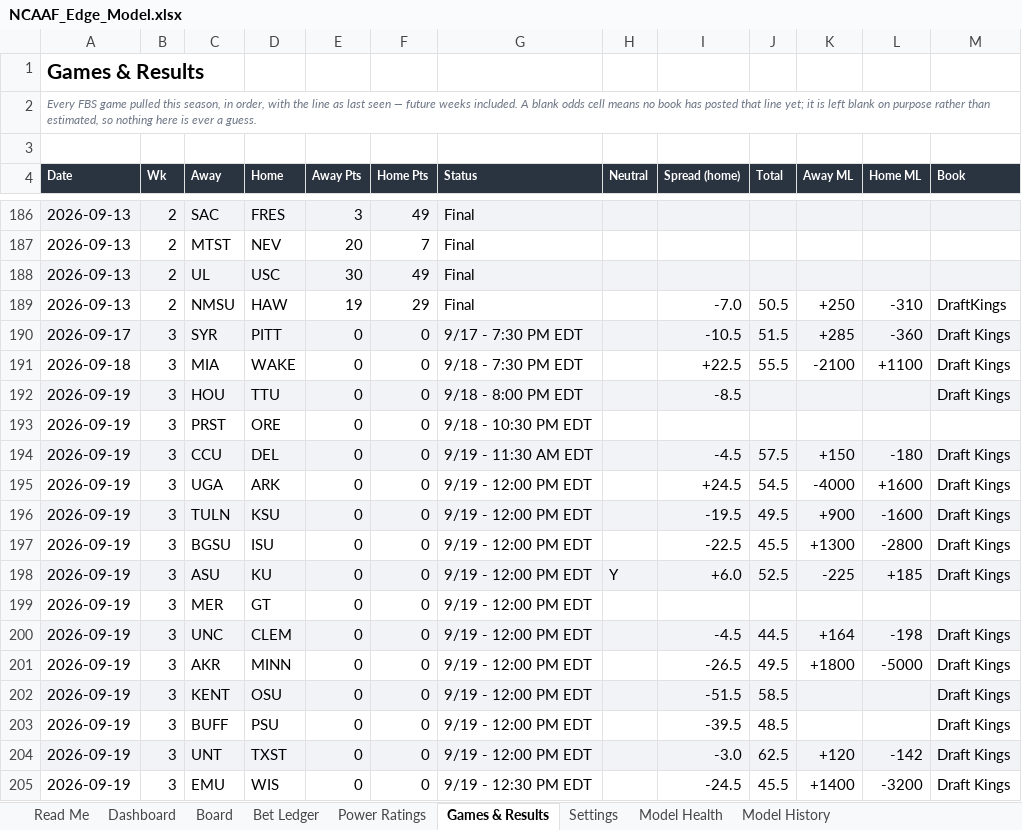
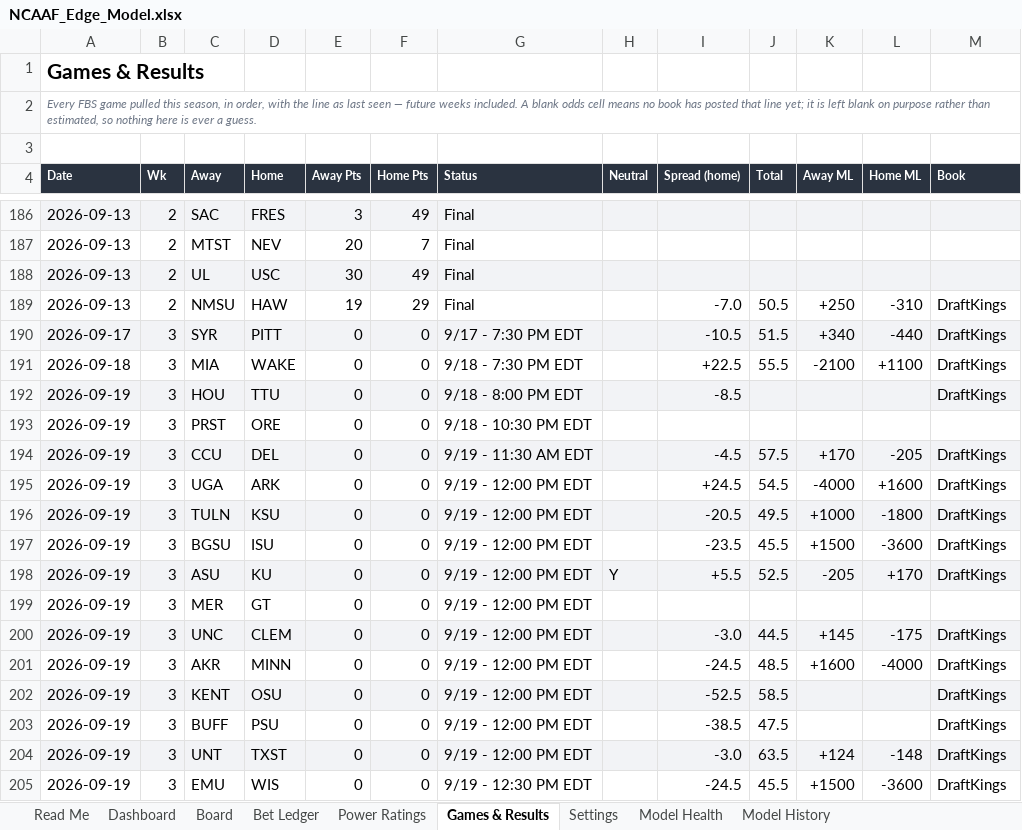
Before and after one commit to CHILLYCHILLY14/ncaaf-edge, an Excel workbook: NCAAF_Edge_Model.xlsx, sheet Games & Results, drawn as a sheet; only a part is shown, gaps mark what is left out; values as stored, in another font and other column widths than the file's, no borders; table styles not drawn; the diff covers the shown part only; the diff names each change by its address in the sheet, - before the commit and + after, or states it on an @@ line.

```diff
--- a/NCAAF_Edge_Model.xlsx (sheet Games & Results)
+++ b/NCAAF_Edge_Model.xlsx (sheet Games & Results)
-K190 (Away ML): +285
+K190 (Away ML): +340
-L190 (Home ML): -360
+L190 (Home ML): -440
-M190:M192 (Book): Draft Kings
+M190:M192 (Book): DraftKings
-K194 (Away ML): +150
+K194 (Away ML): +170
-L194 (Home ML): -180
+L194 (Home ML): -205
-M194:M198 (Book): Draft Kings
+M194:M198 (Book): DraftKings
-I196 (Spread (home)): -19.5
+I196 (Spread (home)): -20.5
-K196 (Away ML): +900
+K196 (Away ML): +1000
-L196 (Home ML): -1600
+L196 (Home ML): -1800
-I197 (Spread (home)): -22.5
+I197 (Spread (home)): -23.5
-K197 (Away ML): +1300
+K197 (Away ML): +1500
-L197 (Home ML): -2800
+L197 (Home ML): -3600
-I198 (Spread (home)): +6.0
+I198 (Spread (home)): +5.5
-K198 (Away ML): -225
+K198 (Away ML): -205
-L198 (Home ML): +185
+L198 (Home ML): +170
-I200 (Spread (home)): -4.5
+I200 (Spread (home)): -3.0
-K200 (Away ML): +164
+K200 (Away ML): +145
-L200 (Home ML): -198
+L200 (Home ML): -175
-M200:M205 (Book): Draft Kings
+M200:M205 (Book): DraftKings
-I201 (Spread (home)): -26.5
+I201 (Spread (home)): -24.5
-J201 (Total): 49.5
+J201 (Total): 48.5
-K201 (Away ML): +1800
+K201 (Away ML): +1600
-L201 (Home ML): -5000
+L201 (Home ML): -4000
-I202 (Spread (home)): -51.5
+I202 (Spread (home)): -52.5
-I203 (Spread (home)): -39.5
+I203 (Spread (home)): -38.5
-J203 (Total): 48.5
+J203 (Total): 47.5
-J204 (Total): 62.5
+J204 (Total): 63.5
-K204 (Away ML): +120
+K204 (Away ML): +124
-L204 (Home ML): -142
+L204 (Home ML): -148
-K205 (Away ML): +1400
+K205 (Away ML): +1500
-L205 (Home ML): -3200
+L205 (Home ML): -3600
```
Also changed, not shown: 149 edited cells elsewhere in this sheet, sheet Board, sheet Bet Ledger, sheet Dashboard, sheet Model History, sheet Read Me, 13 other files.
